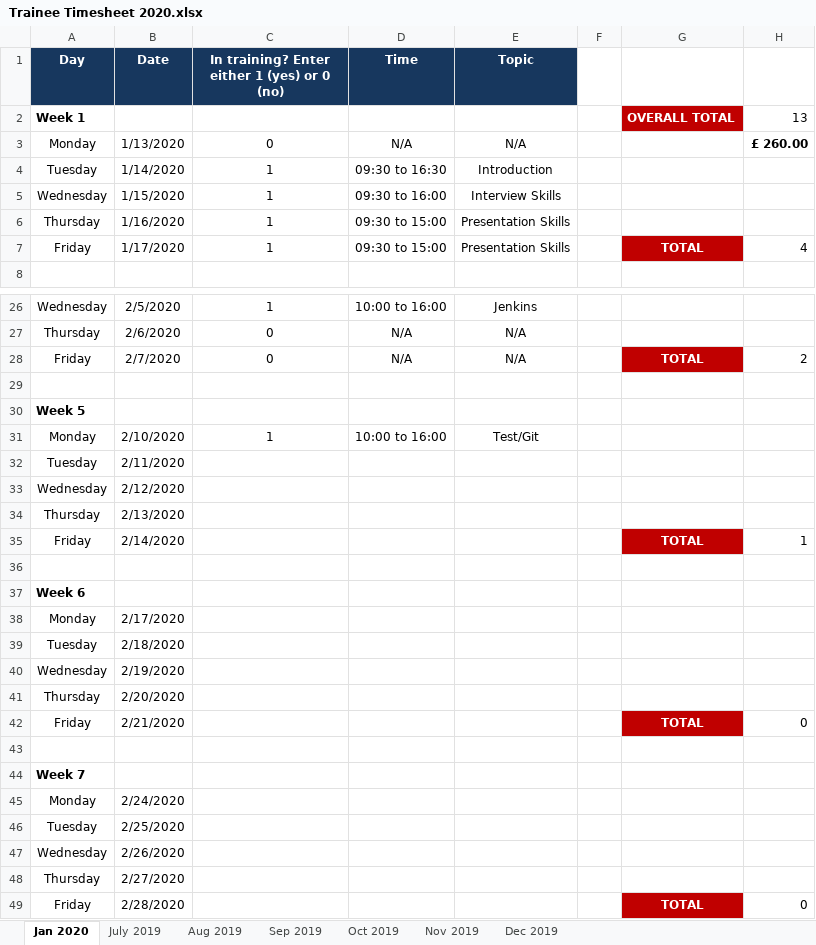
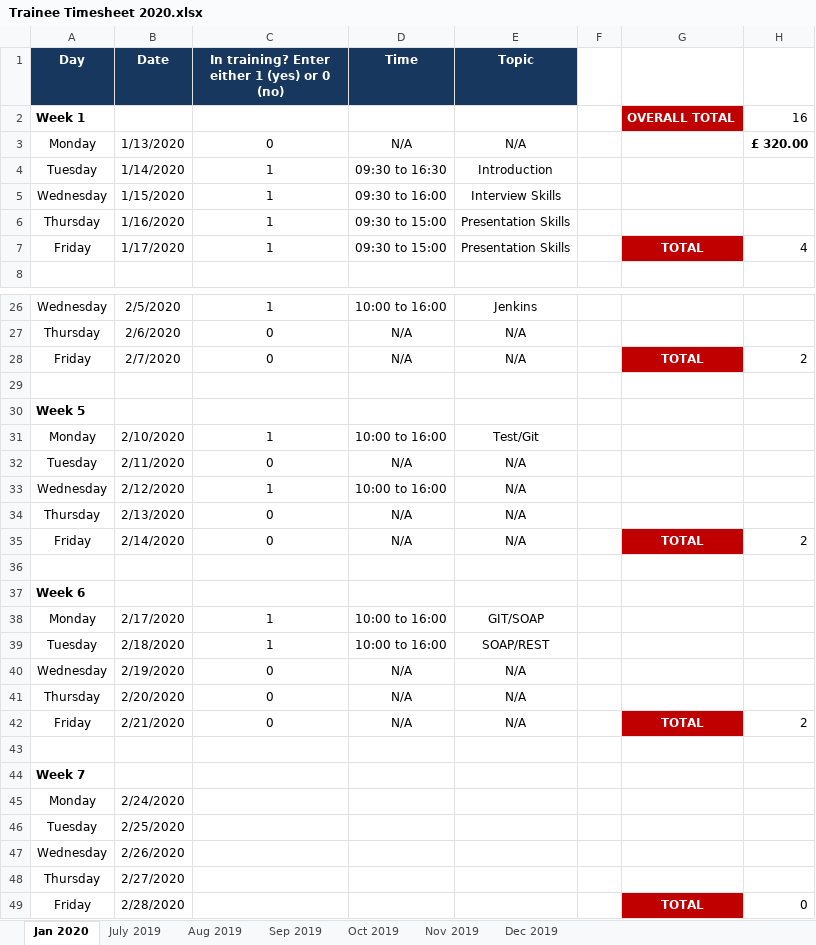
Before and after one commit to ahmy22/novus, an Excel workbook: stuff/timesheet/Trainee Timesheet 2020.xlsx, sheet Jan 2020, drawn as a sheet; only a part is shown, gaps mark what is left out; values as stored, in another font and other column widths than the file's, no borders; the diff names each change by its address in the sheet, - before the commit and + after, or states it on an @@ line.

Commit message:
update timesheet

```diff
--- a/stuff/timesheet/Trainee Timesheet 2020.xlsx (sheet Jan 2020)
+++ b/stuff/timesheet/Trainee Timesheet 2020.xlsx (sheet Jan 2020)
-H2: 13
+H2: 16
-H3: £ 260.00
+H3: £ 320.00
-C32: (empty)
+C32: 0
-D32 (Time): (empty)
+D32 (Time): N/A
-E32:E35 (Topic): (empty)
+E32:E35 (Topic): N/A
-C33: (empty)
+C33: 1
-D33 (Time): (empty)
+D33 (Time): 10:00 to 16:00
-C34:C35: (empty)
+C34:C35: 0
-D34:D35 (Time): (empty)
+D34:D35 (Time): N/A
-H35: 1
+H35: 2
-C38:C39: (empty)
+C38:C39: 1
-D38:D39 (Time): (empty)
+D38:D39 (Time): 10:00 to 16:00
-E38 (Topic): (empty)
+E38 (Topic): GIT/SOAP
-E39 (Topic): (empty)
+E39 (Topic): SOAP/REST
-C40:C42: (empty)
+C40:C42: 0
-D40:D42 (Time): (empty)
+D40:D42 (Time): N/A
-E40:E42 (Topic): (empty)
+E40:E42 (Topic): N/A
-H42: 0
+H42: 2
```
